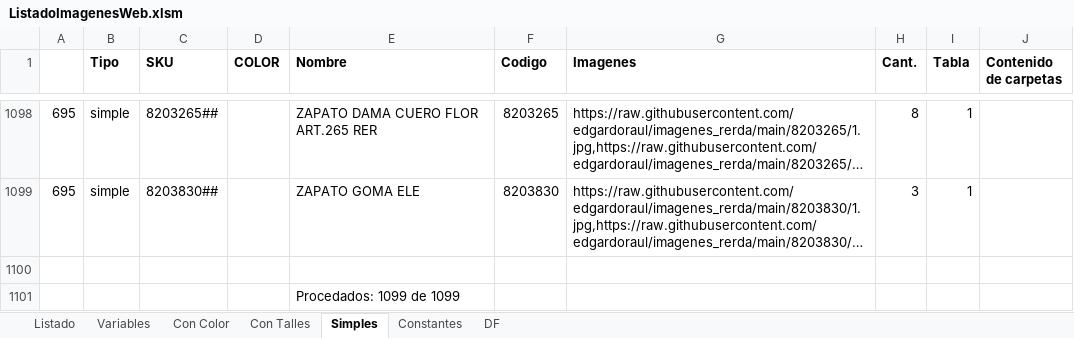
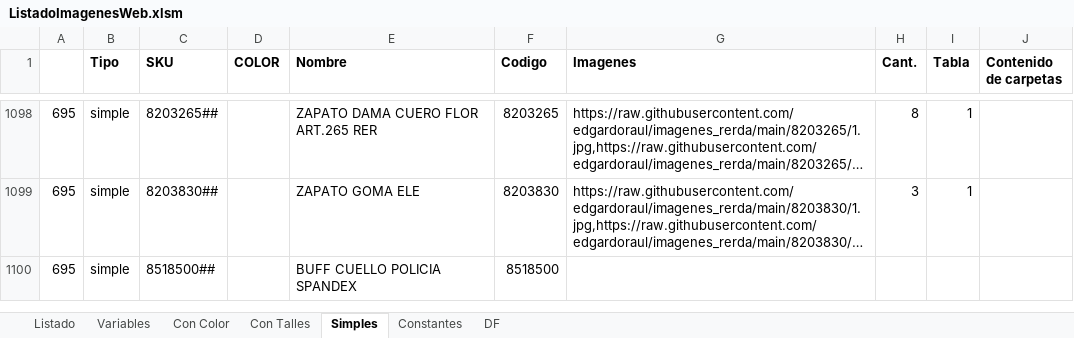
Before and after one commit to edgardoraul/archivos_bat, an Excel workbook: ListadoImagenesWeb.xlsm, sheet Simples, drawn as a sheet; only a part is shown, gaps mark what is left out; long unchanged cells end in …; values as stored, in another font and other column widths than the file's, no borders; removed rows and columns are numbered as before the commit, all else as after; the diff names each change by its address in the sheet, - before the commit and + after, or states it on an @@ line.

```diff
--- a/ListadoImagenesWeb.xlsm (sheet Simples)
+++ b/ListadoImagenesWeb.xlsm (sheet Simples)
-row 1100: (empty)
+row 1100: 695 | simple | 8518500## |  | BUFF CUELLO POLICIA SPANDEX | 8518500
-row 1101:  |  |  |  | Procedados: 1099 de 1099
```
Also changed, not shown: sheet Con Color, formulas that keep their value, 3 other files.
